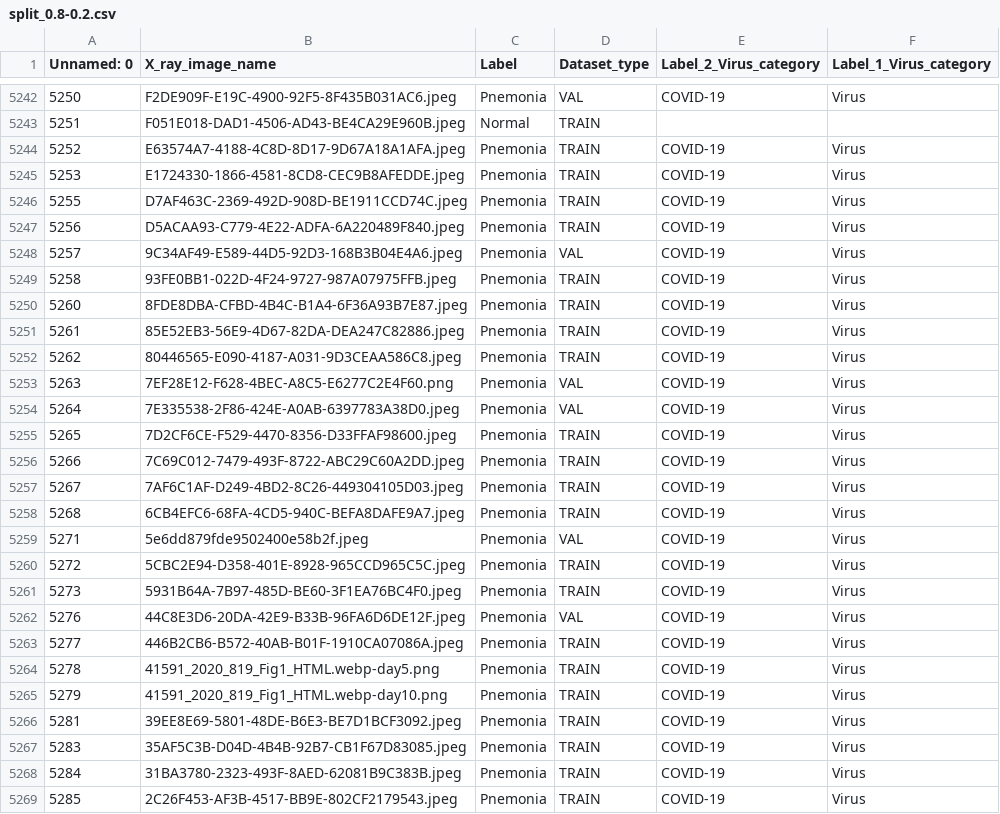
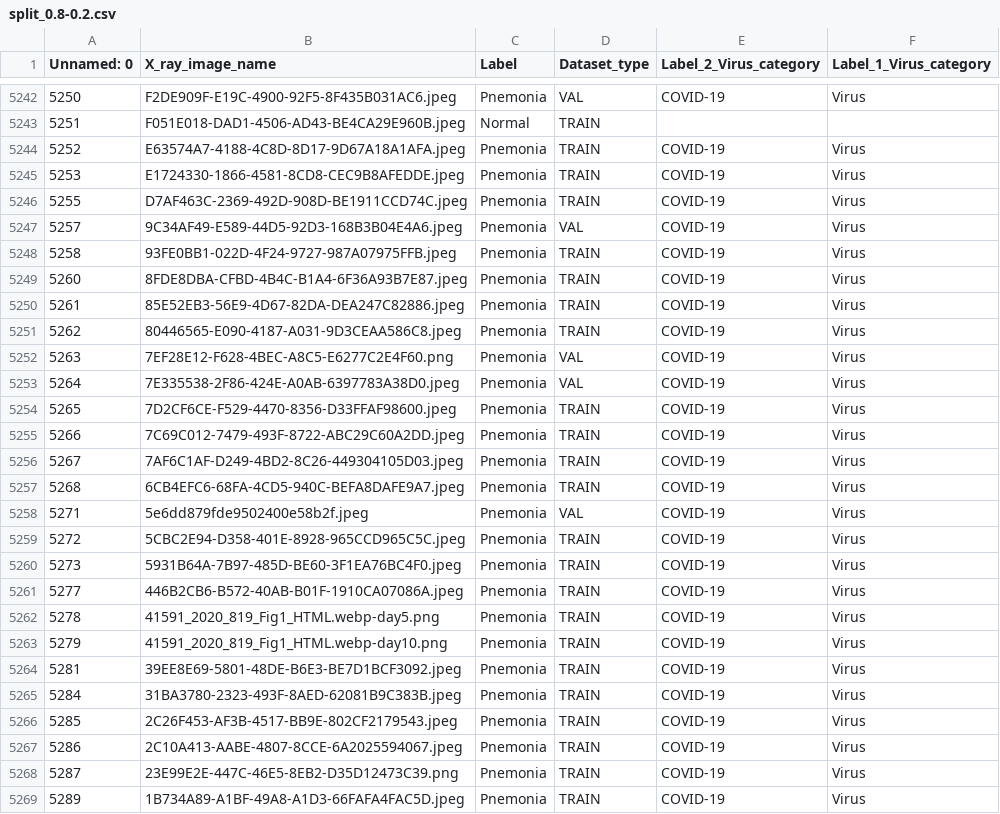
Before and after one commit to batuhanfaik/itu-cmpe, a CSV file: splits/split_0.8-0.2.csv, drawn as a sheet; only a part is shown, gaps mark what is left out; the shorter side is filled out with more unchanged rows; the diff names each change by its address in the sheet, - before the commit and + after, or states it on an @@ line.

Commit message:
Remove fucked up datum

```diff
--- a/splits/split_0.8-0.2.csv
+++ b/splits/split_0.8-0.2.csv
-row 5247: 5256 | D5ACAA93-C779-4E22-ADFA-6A220489F840.jpeg | Pnemonia | TRAIN | COVID-19 | Virus
-row 5262: 5276 | 44C8E3D6-20DA-42E9-B33B-96FA6D6DE12F.jpeg | Pnemonia | VAL | COVID-19 | Virus
-row 5267: 5283 | 35AF5C3B-D04D-4B4B-92B7-CB1F67D83085.jpeg | Pnemonia | TRAIN | COVID-19 | Virus
```
